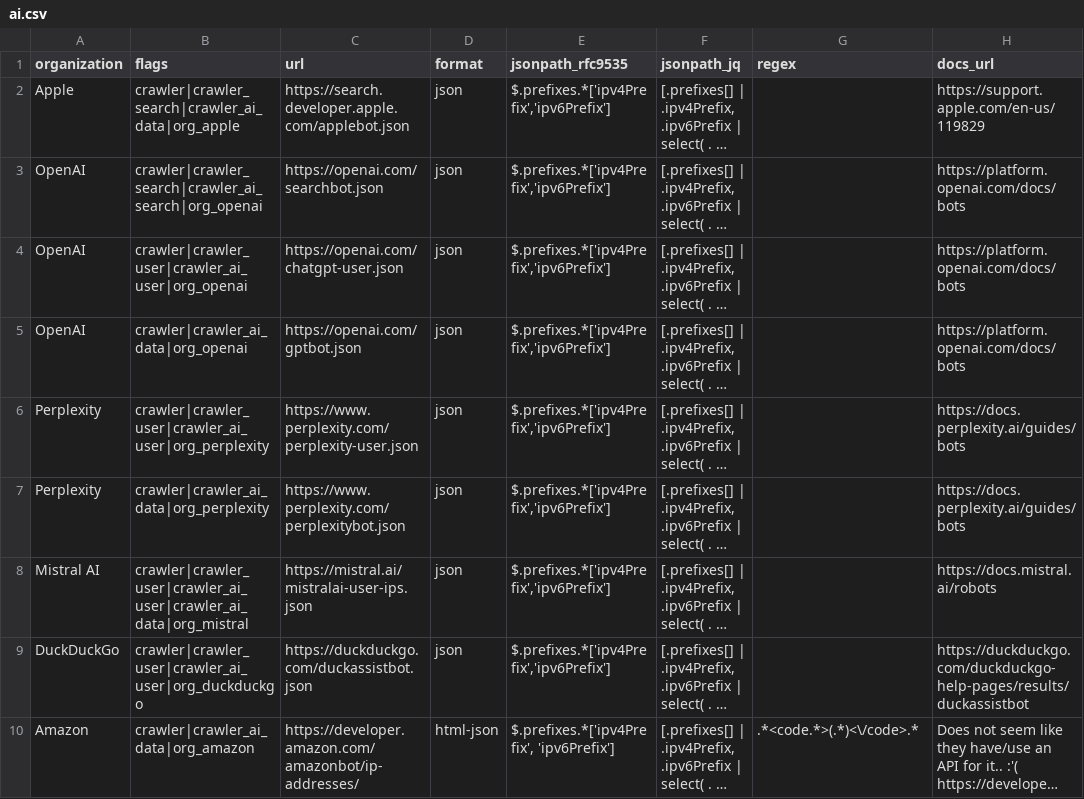
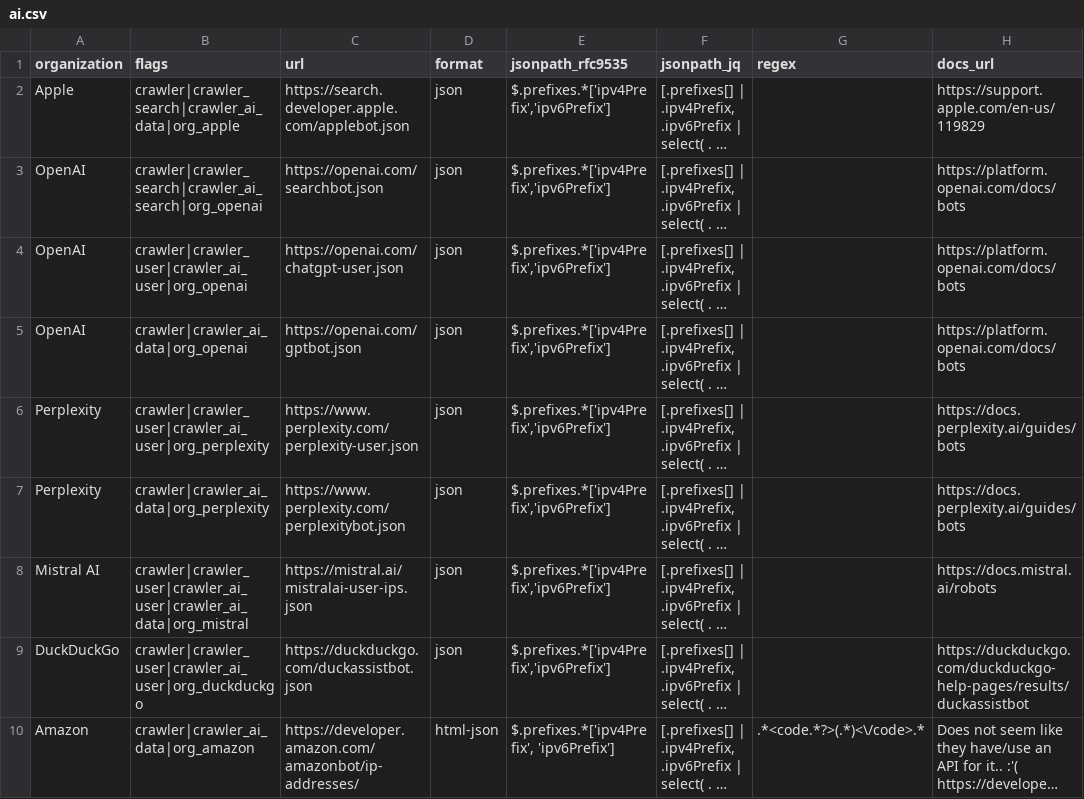
Before and after one commit to Kevin-Prichard/open-bot-list, a CSV file: ip_net/ai.csv, drawn as a sheet; long unchanged cells end in …; the diff names each change by its address in the sheet, - before the commit and + after, or states it on an @@ line.

```diff
--- a/ip_net/ai.csv
+++ b/ip_net/ai.csv
-G10 (regex): .*<code.*>(.*)<\/code>.*
+G10 (regex): .*<code.*?>(.*)<\/code>.*
```
Also changed, not shown: ip_net/crawlers.csv.
